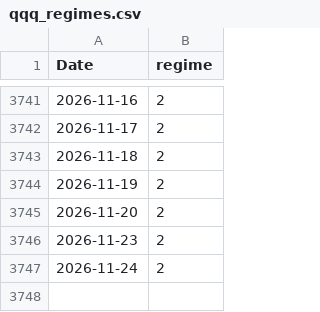
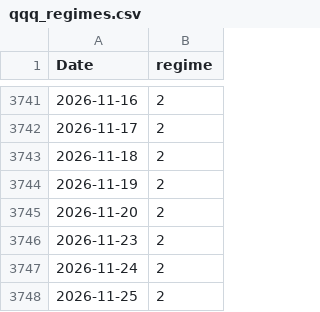
Before and after one commit to Akishai18/SignalM, a CSV file: regime_results/indices/qqq_regimes.csv, drawn as a sheet; only a part is shown, gaps mark what is left out.

```diff
--- a/regime_results/indices/qqq_regimes.csv
+++ b/regime_results/indices/qqq_regimes.csv
@@ -3747 +3747,2 @@ Date,regime
 2026-11-24,2
+2026-11-25,2
```
Also changed, not shown: regime_results/indices/dia_regimes.csv, regime_results/indices/iwm_regimes.csv, 28 other files.
